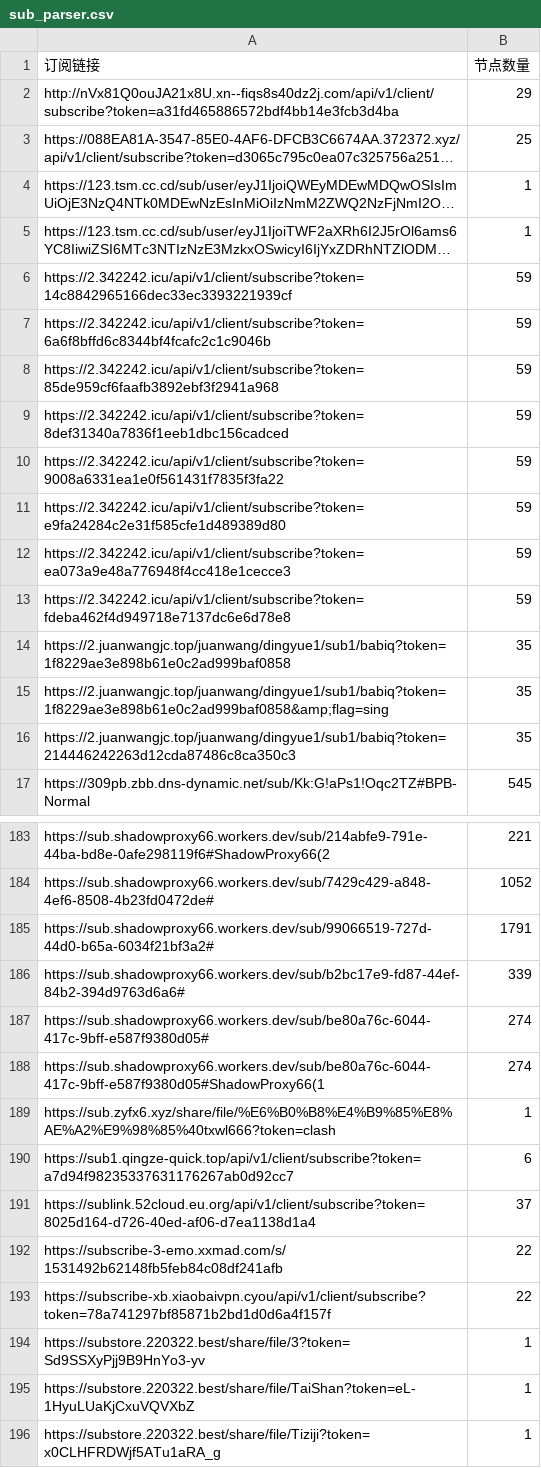
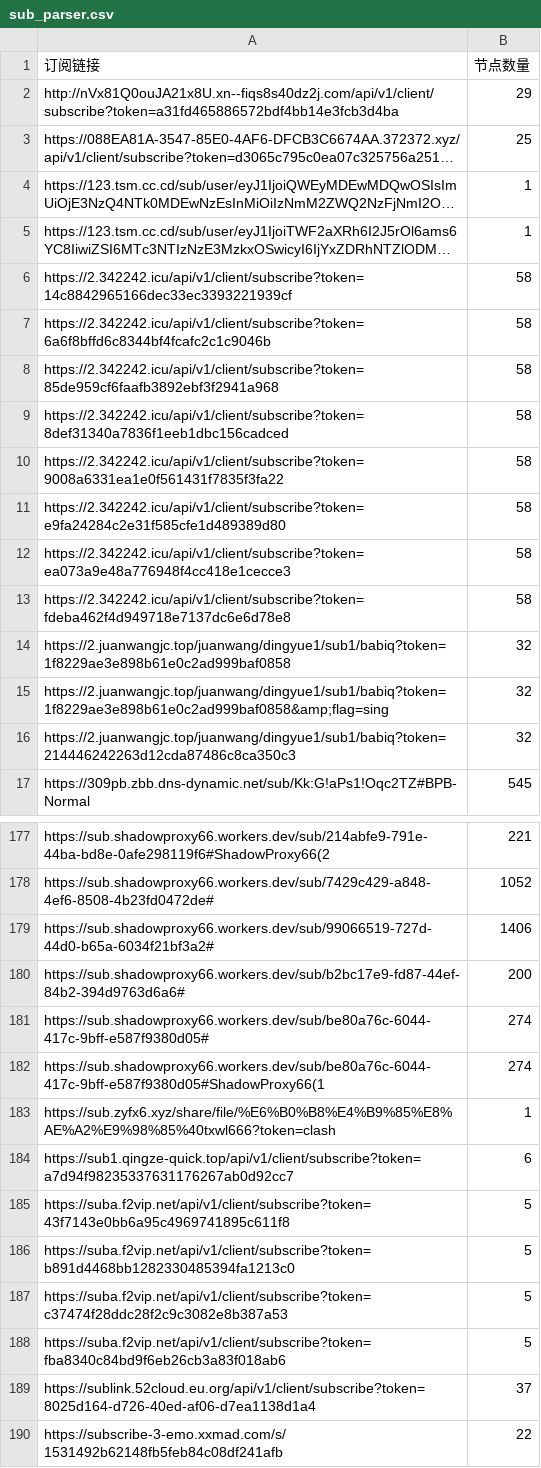
Before and after one commit to ipenwrt/crawler, a CSV file: sub_parser.csv, drawn as a sheet; only a part is shown, gaps mark what is left out; the shorter side is filled out with more unchanged rows; long unchanged cells end in …; addresses are those after the commit; the diff covers the shown part only; the diff names each change by its address in the sheet, - before the commit and + after, or states it on an @@ line.

```diff
--- a/sub_parser.csv
+++ b/sub_parser.csv
-B6:B13 (节点数量): 59
+B6:B13 (节点数量): 58
-B14:B16 (节点数量): 35
+B14:B16 (节点数量): 32
-B179 (节点数量): 1791
+B179 (节点数量): 1406
-B180 (节点数量): 339
+B180 (节点数量): 200
+row 185: https://suba.f2vip.net/api/v1/client/subscribe?token=43f7143e0bb6a95c4969741895c611f8 | 5
+row 186: https://suba.f2vip.net/api/v1/client/subscribe?token=b891d4468bb1282330485394fa1213c0 | 5
+row 187: https://suba.f2vip.net/api/v1/client/subscribe?token=c37474f28ddc28f2c9c3082e8b387a53 | 5
+row 188: https://suba.f2vip.net/api/v1/client/subscribe?token=fba8340c84bd9f6eb26cb3a83f018ab6 | 5
```
Also changed, not shown: 2 added rows, 8 removed rows and 2 edited cells elsewhere in this file, 3 other files.
